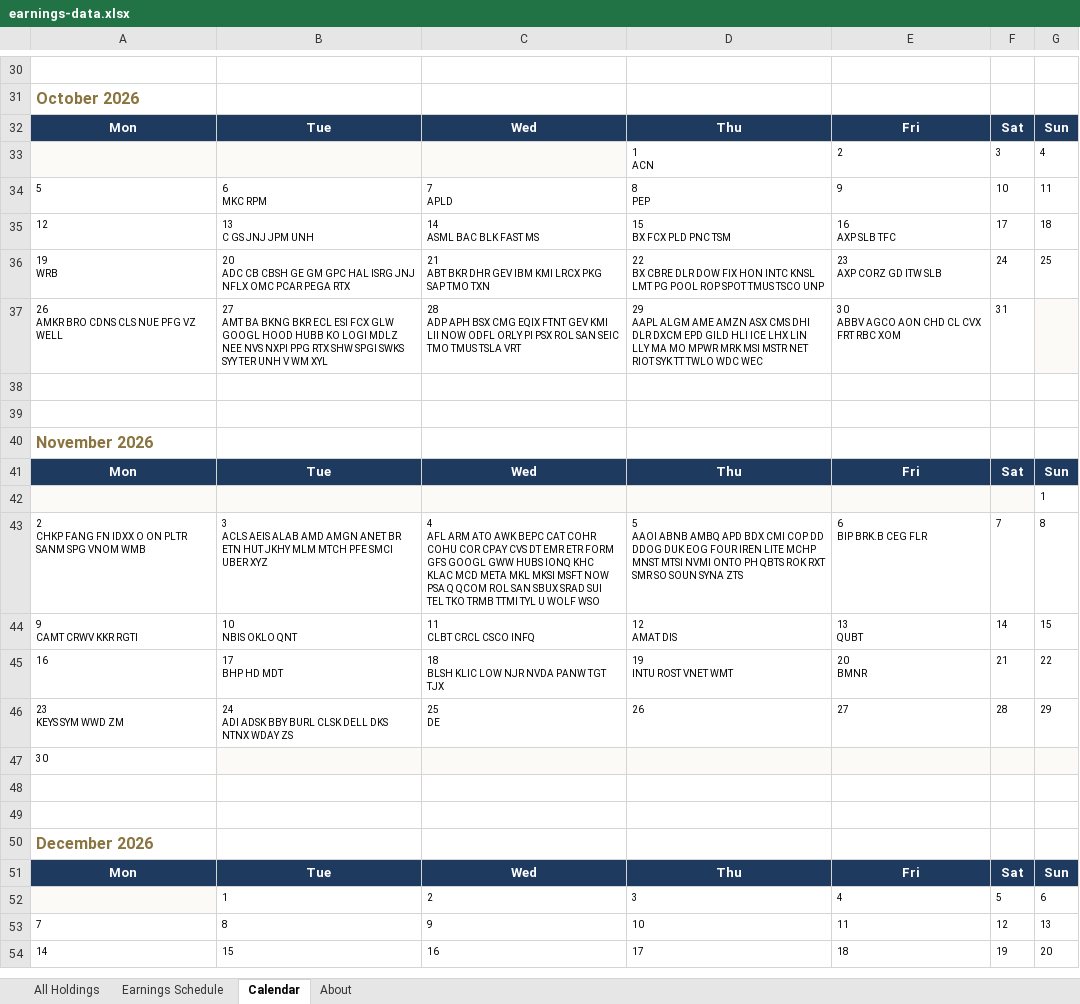
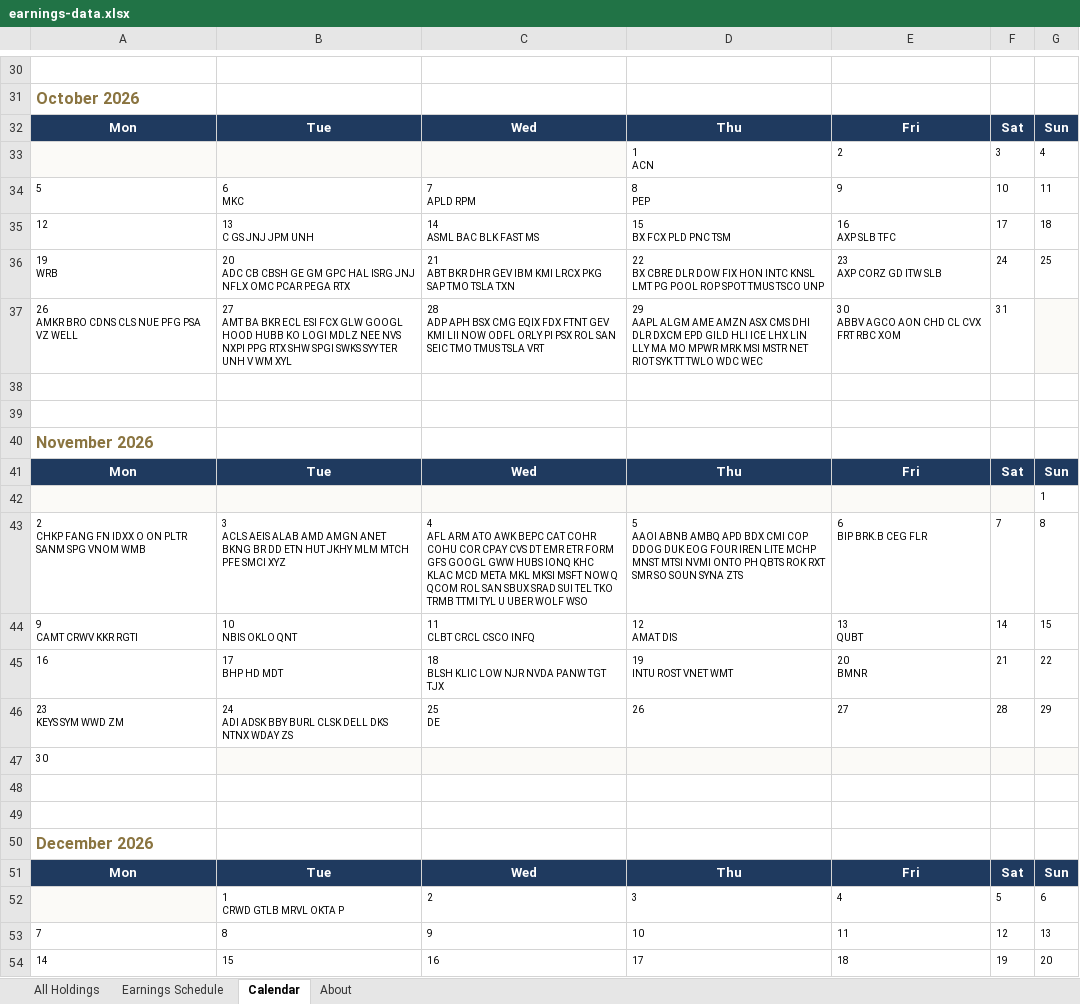
Before and after one commit to alexpkatz/earnings-calendar, an Excel workbook: earnings-data.xlsx, sheet Calendar, drawn as a sheet; only a part is shown, gaps mark what is left out; values as stored, in another font and other column widths than the file's, no borders; ↵ is a line break in a cell; the diff names each change by its address in the sheet, - before the commit and + after, or states it on an @@ line.

```diff
--- a/earnings-data.xlsx (sheet Calendar)
+++ b/earnings-data.xlsx (sheet Calendar)
-B34: 6 ↵ MKC RPM
+B34: 6 ↵ MKC
-C34: 7 ↵ APLD
+C34: 7 ↵ APLD RPM
-C36: …SAP TMO TXN
+C36: …SAP TMO TSLA TXN
-A37: 26 ↵ AMKR BRO CDNS CLS NUE PFG VZ WELL
+A37: 26 ↵ AMKR BRO CDNS CLS NUE PFG PSA VZ WELL
-B37: …AMT BA BKNG BKR ECL…
+B37: …AMT BA BKR ECL…
-C37: …CMG EQIX FTNT GEV…
+C37: …CMG EQIX FDX FTNT GEV…
-B43: …AMGN ANET BR ETN HUT JKHY MLM MTCH PFE SMCI UBER XYZ
+B43: …AMGN ANET BKNG BR DD ETN HUT JKHY MLM MTCH PFE SMCI XYZ
-C43: …MSFT NOW PSA Q QCOM ROL SAN SBUX SRAD SUI TEL TKO TRMB TTMI TYL U WOLF WSO
+C43: …MSFT NOW Q QCOM ROL SAN SBUX SRAD SUI TEL TKO TRMB TTMI TYL U UBER WOLF WSO
-D43: …CMI COP DD DDOG DUK…
+D43: …CMI COP DDOG DUK…
-B52: 1
+B52: 1 ↵ CRWD GTLB MRVL OKTA P
```
Also changed, not shown: sheet All Holdings, sheet Earnings Schedule, sheet About, 1 other file.
